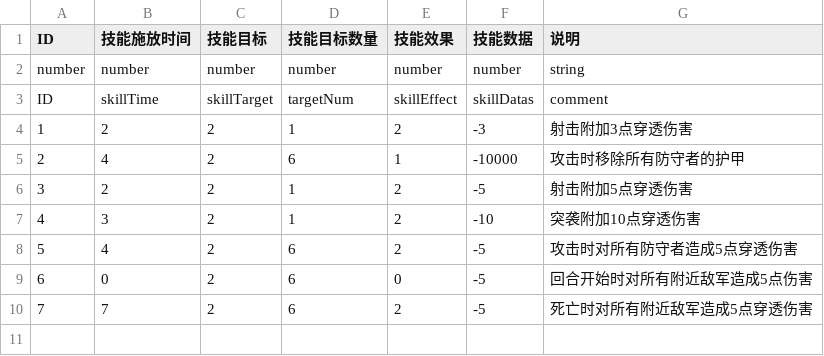
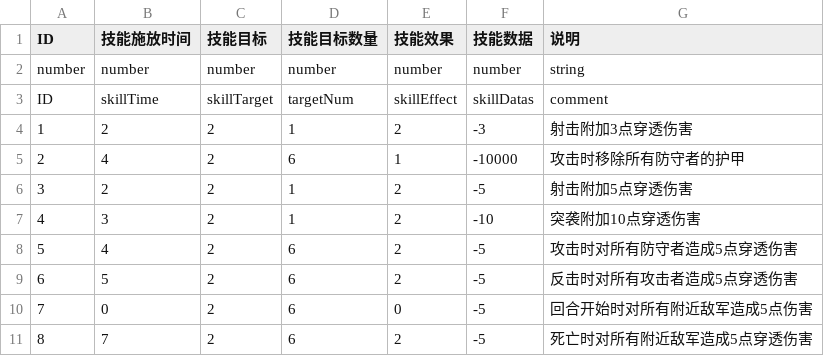
Before and after one commit to PenpenLi/FinalWar_data, a CSV file: csv/skill.csv, drawn as a sheet; addresses are those after the commit; the diff names each change by its address in the sheet, - before the commit and + after, or states it on an @@ line.

```diff
--- a/csv/skill.csv
+++ b/csv/skill.csv
+row 9: 6 | 5 | 2 | 6 | 2 | -5 | 反击时对所有攻击者造成5点穿透伤害
@@ column A (ID) renumbered from row 10 down @@
```
Also changed, not shown: csv/hero.csv, 2 other files.
